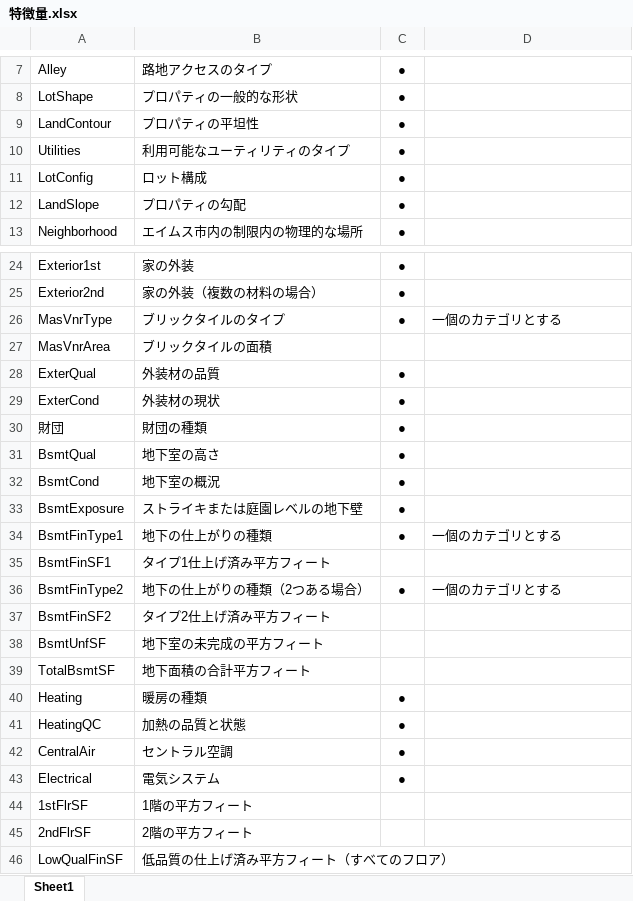
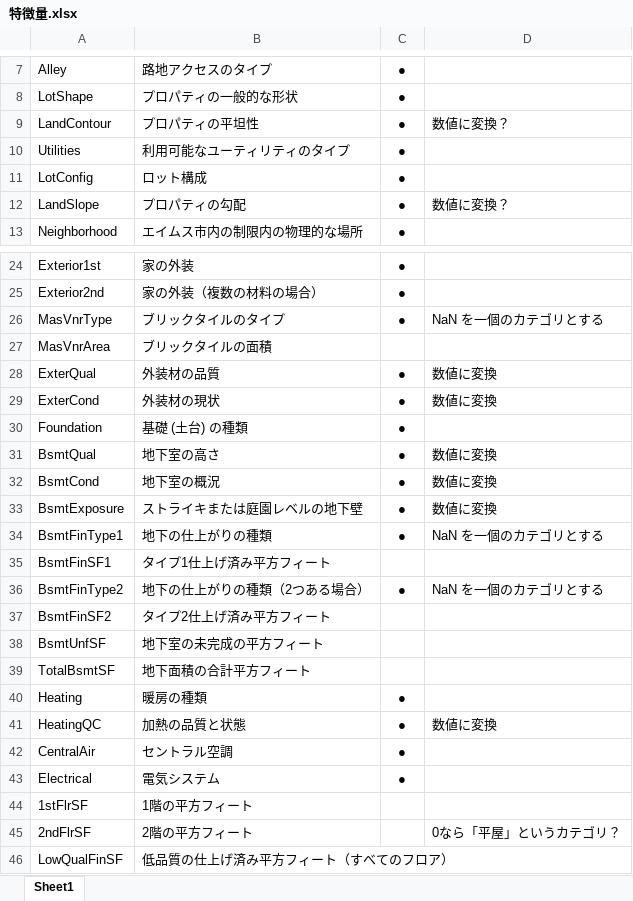
Before and after one commit to leadingeKazuyaSada/mokumoku, an Excel workbook: 2020開発合宿/特徴量.xlsx, sheet Sheet1, drawn as a sheet; only a part is shown, gaps mark what is left out; values as stored, in another font and other column widths than the file's, no borders; removed rows and columns are numbered as before the commit, all else as after; the diff covers the shown part only; the diff names each change by its address in the sheet, - before the commit and + after, or states it on an @@ line.

```diff
--- a/2020開発合宿/特徴量.xlsx (sheet Sheet1)
+++ b/2020開発合宿/特徴量.xlsx (sheet Sheet1)
-D9: (empty)
+D9: 数値に変換？
-D12: (empty)
+D12: 数値に変換？
-D26: 一個のカテゴリとする
+D26: NaN を一個のカテゴリとする
-D28:D29: (empty)
+D28:D29: 数値に変換
-row 30: 財団 | 財団の種類 | ●
+row 30: Foundation | 基礎 (土台) の種類 | ●
-D31:D33: (empty)
+D31:D33: 数値に変換
-D34: 一個のカテゴリとする
+D34: NaN を一個のカテゴリとする
-D36: 一個のカテゴリとする
+D36: NaN を一個のカテゴリとする
-D41: (empty)
+D41: 数値に変換
-D45: (empty)
+D45: 0なら「平屋」というカテゴリ？
```
Also changed, not shown: 3 added rows, 3 removed rows and 29 edited cells elsewhere in this sheet, 3 other files.
